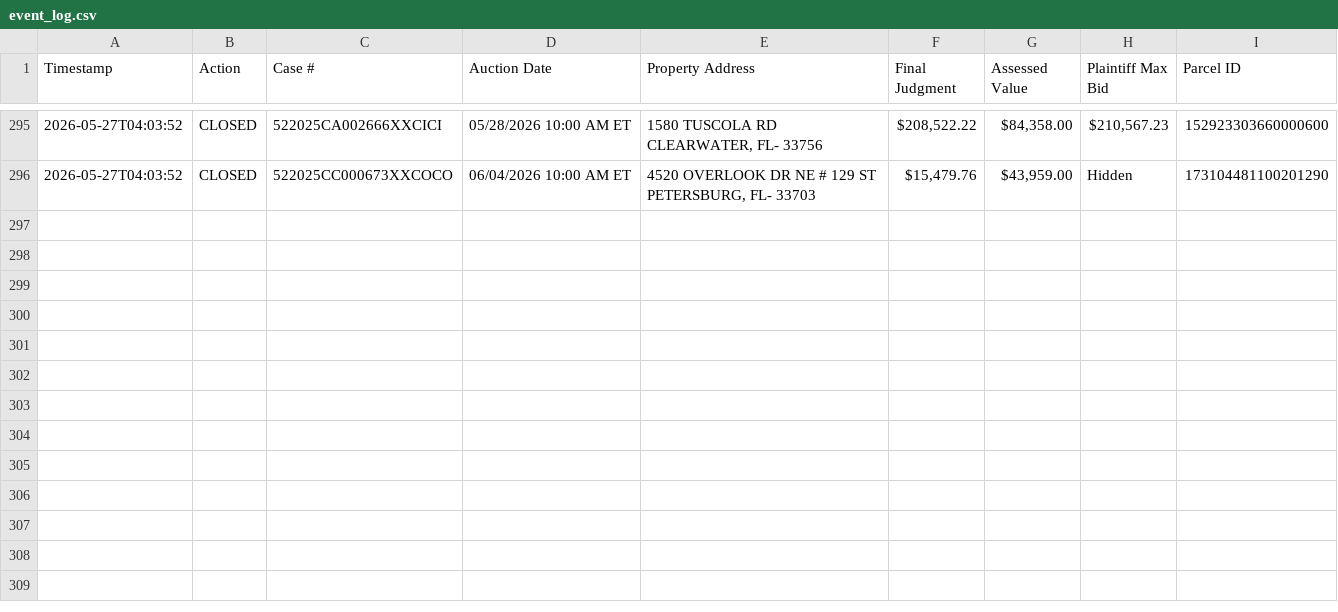
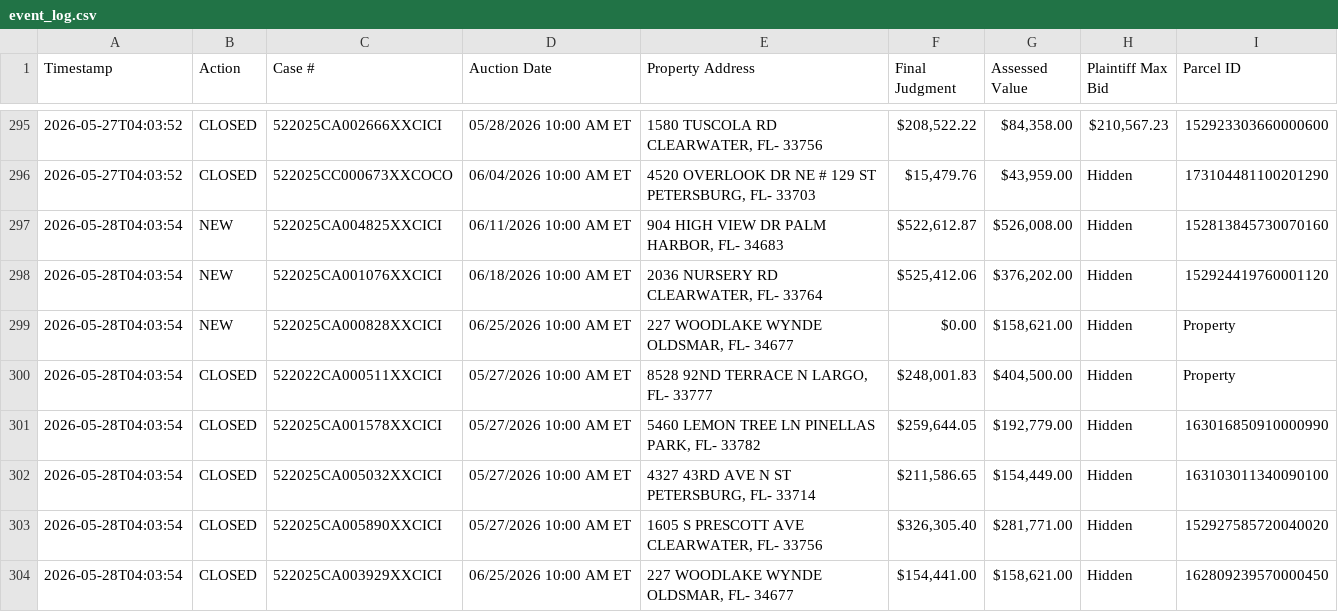
Before and after one commit to figlesias7/realforeclose, a CSV file: data/event_log.csv, drawn as a sheet; only a part is shown, gaps mark what is left out.

```diff
--- a/data/event_log.csv
+++ b/data/event_log.csv
@@ -296 +296,9 @@ Timestamp,Action,Case #,Auction Date,Property Address,Final Judgment,Assessed Va
 2026-05-27T04:03:52,CLOSED,522025CC000673XXCOCO,06/04/2026 10:00 AM ET,"4520 OVERLOOK DR NE # 129 ST PETERSBURG, FL- 33703","$15,479.76","$43,959.00",Hidden,173104481100201290
+2026-05-28T04:03:54,NEW,522025CA004825XXCICI,06/11/2026 10:00 AM ET,"904 HIGH VIEW DR PALM HARBOR, FL- 34683","$522,612.87","$526,008.00",Hidden,152813845730070160
+2026-05-28T04:03:54,NEW,522025CA001076XXCICI,06/18/2026 10:00 AM ET,"2036 NURSERY RD CLEARWATER, FL- 33764","$525,412.06","$376,202.00",Hidden,152924419760001120
+2026-05-28T04:03:54,NEW,522025CA000828XXCICI,06/25/2026 10:00 AM ET,"227 WOODLAKE WYNDE OLDSMAR, FL- 34677",$0.00,"$158,621.00",Hidden,Property
+2026-05-28T04:03:54,CLOSED,522022CA000511XXCICI,05/27/2026 10:00 AM ET,"8528 92ND TERRACE N LARGO, FL- 33777","$248,001.83","$404,500.00",Hidden,Property
+2026-05-28T04:03:54,CLOSED,522025CA001578XXCICI,05/27/2026 10:00 AM ET,"5460 LEMON TREE LN PINELLAS PARK, FL- 33782","$259,644.05","$192,779.00",Hidden,163016850910000990
+2026-05-28T04:03:54,CLOSED,522025CA005032XXCICI,05/27/2026 10:00 AM ET,"4327 43RD AVE N ST PETERSBURG, FL- 33714","$211,586.65","$154,449.00",Hidden,163103011340090100
+2026-05-28T04:03:54,CLOSED,522025CA005890XXCICI,05/27/2026 10:00 AM ET,"1605 S PRESCOTT AVE CLEARWATER, FL- 33756","$326,305.40","$281,771.00",Hidden,152927585720040020
+2026-05-28T04:03:54,CLOSED,522025CA003929XXCICI,06/25/2026 10:00 AM ET,"227 WOODLAKE WYNDE OLDSMAR, FL- 34677","$154,441.00","$158,621.00",Hidden,162809239570000450
```
Also changed, not shown: data/all_seen.csv, 3 other files.
